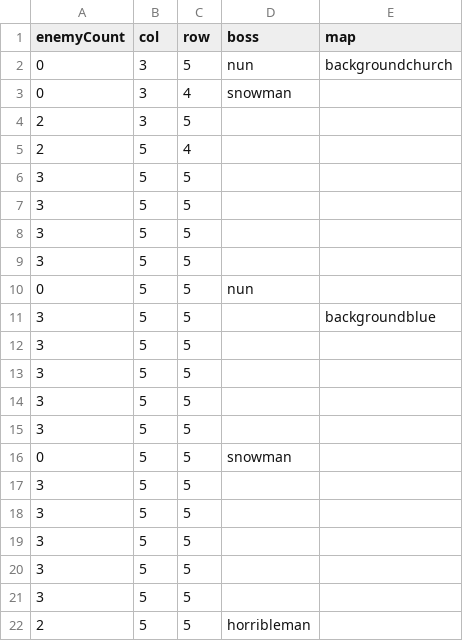
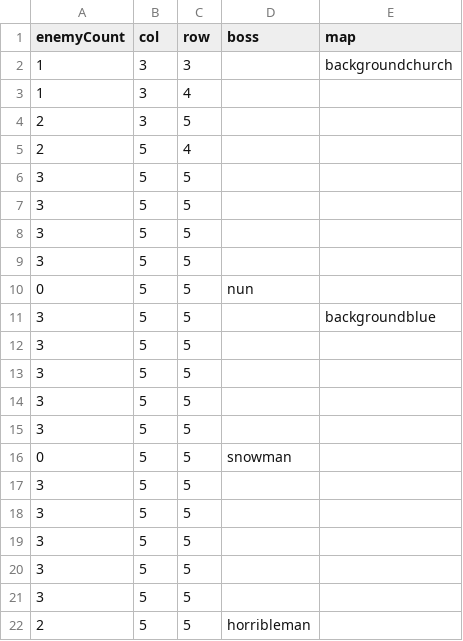
Before and after one commit to shshwdr/christmasLightRing, a CSV file: Assets/Resources/csv/level.csv, drawn as a sheet; removed rows and columns are numbered as before the commit, all else as after; the diff names each change by its address in the sheet, - before the commit and + after, or states it on an @@ line.

```diff
--- a/Assets/Resources/csv/level.csv
+++ b/Assets/Resources/csv/level.csv
-row 2: 0 | 3 | 5 | nun | backgroundchurch
-row 3: 0 | 3 | 4 | snowman
+row 2: 1 | 3 | 3 |  | backgroundchurch
+row 3: 1 | 3 | 4
```
Also changed, not shown: 3 other files.
